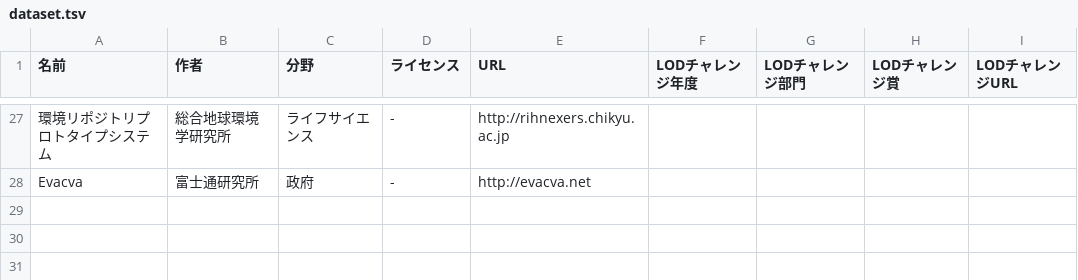
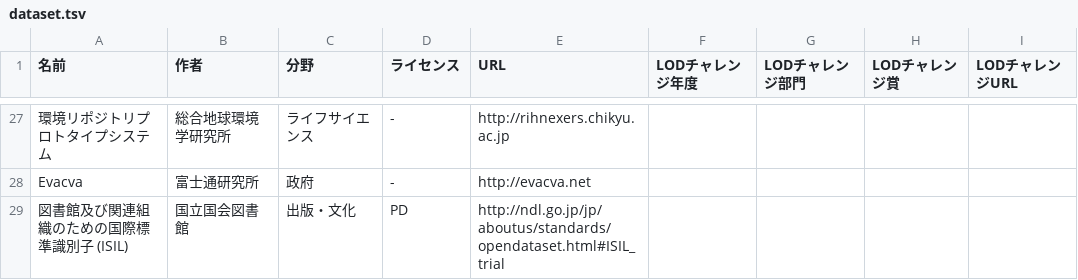
Before and after one commit to fumi/dbpedia-japanese-usecases, a TSV file: data/dataset.tsv, drawn as a sheet; only a part is shown, gaps mark what is left out; the diff names each change by its address in the sheet, - before the commit and + after, or states it on an @@ line.

Commit message:
Added ISIL

```diff
--- a/data/dataset.tsv
+++ b/data/dataset.tsv
+row 29: 図書館及び関連組織のための国際標準識別子 (ISIL) | 国立国会図書館 | 出版・文化 | PD | http://ndl.go.jp/jp/aboutus/standards/opendataset.html#ISIL_trial
```
